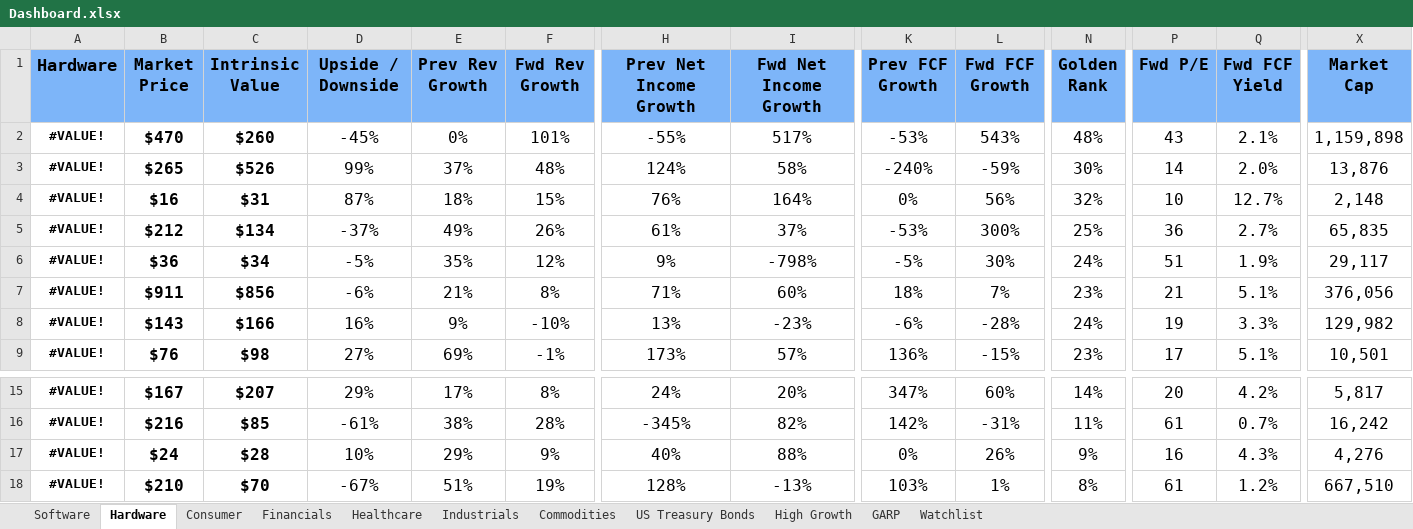
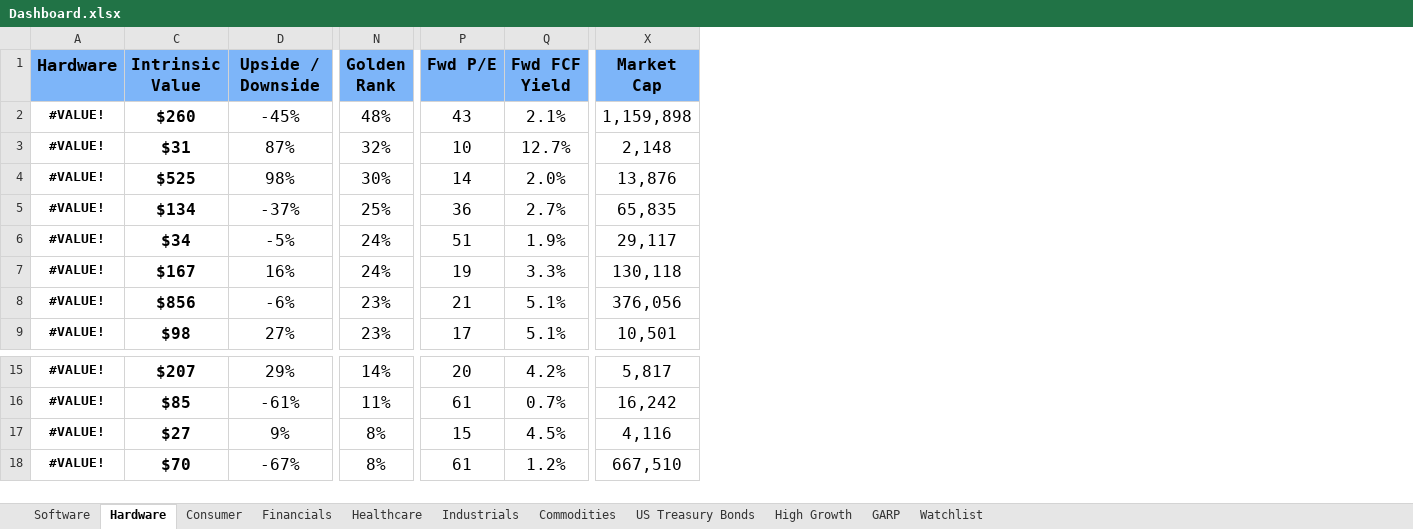
Before and after one commit to avidesai/financial-modeling, an Excel workbook: Dashboard.xlsx, sheet Hardware, drawn as a sheet; only a part is shown, gaps mark what is left out; values as stored, in another font and other column widths than the file's, no borders; conditional formats not drawn; removed rows and columns are numbered as before the commit, all else as after; rows hold the shown columns only; the diff names each change by its address in the sheet, - before the commit and + after, or states it on an @@ line.

```diff
--- a/Dashboard.xlsx (sheet Hardware)
+++ b/Dashboard.xlsx (sheet Hardware)
@@ column B (Market Price) hidden, row 2: $470; rows 4-7: $16 | $212 | $36 | $911; row 9: $76; rows 15-18: $167 | $216 | $24 | $210 @@
@@ column E (Prev Rev Growth) hidden, row 2: 0%; rows 4-7: 18% | 49% | 35% | 21%; row 9: 69%; rows 15-18: 17% | 38% | 29% | 51% @@
@@ column F (Fwd Rev Growth) hidden, row 2: 101%; rows 4-7: 15% | 26% | 12% | 8%; row 9: -1%; rows 15-18: 8% | 28% | 9% | 19% @@
@@ column H (Prev Net Income Growth) hidden, row 2: -55%; rows 4-7: 76% | 61% | 9% | 71%; row 9: 173%; rows 15-18: 24% | -345% | 40% | 128% @@
@@ column I (Fwd Net Income Growth) hidden, row 2: 517%; rows 4-7: 164% | 37% | -798% | 60%; row 9: 57%; rows 15-18: 20% | 82% | 88% | -13% @@
@@ column K (Prev FCF Growth) hidden, row 2: -53%; rows 4-7: 0% | -53% | -5% | 18%; row 9: 136%; rows 15-18: 347% | 142% | 0% | 103% @@
@@ column L (Fwd FCF Growth) hidden, row 2: 543%; rows 4-7: 56% | 300% | 30% | 7%; row 9: -15%; rows 15-18: 60% | -31% | 26% | 1% @@
-row 3: #VALUE! | $265 | $526 | 99% | 37% | 48% | 124% | 58% | -240% | -59% | 30% | 14 | 2.0% | 13,876
+row 4: #VALUE! | $525 | 98% | 30% | 14 | 2.0% | 13,876
+row 7: #VALUE! | $167 | 16% | 24% | 19 | 3.3% | 130,118
-row 8: #VALUE! | $143 | $166 | 16% | 9% | -10% | 13% | -23% | -6% | -28% | 24% | 19 | 3.3% | 129,982
-C17 (Intrinsic Value): $28
+C17 (Intrinsic Value): $27
-D17 (Upside / Downside): 10%
+D17 (Upside / Downside): 9%
-N17 (Golden Rank): 9%
+N17 (Golden Rank): 8%
-P17 (Fwd P/E): 16
+P17 (Fwd P/E): 15
-Q17 (Fwd FCF Yield): 4.3%
+Q17 (Fwd FCF Yield): 4.5%
-X17 (Market Cap): 4,276
+X17 (Market Cap): 4,116
```
Also changed, not shown: sheet High Growth, sheet Watchlist, sheet Industrials, sheet Healthcare, formulas that keep their value, hidden cells, Healthcare/Danaher.xlsx, Healthcare/Eli Lilly.xlsx, 9 other files.
